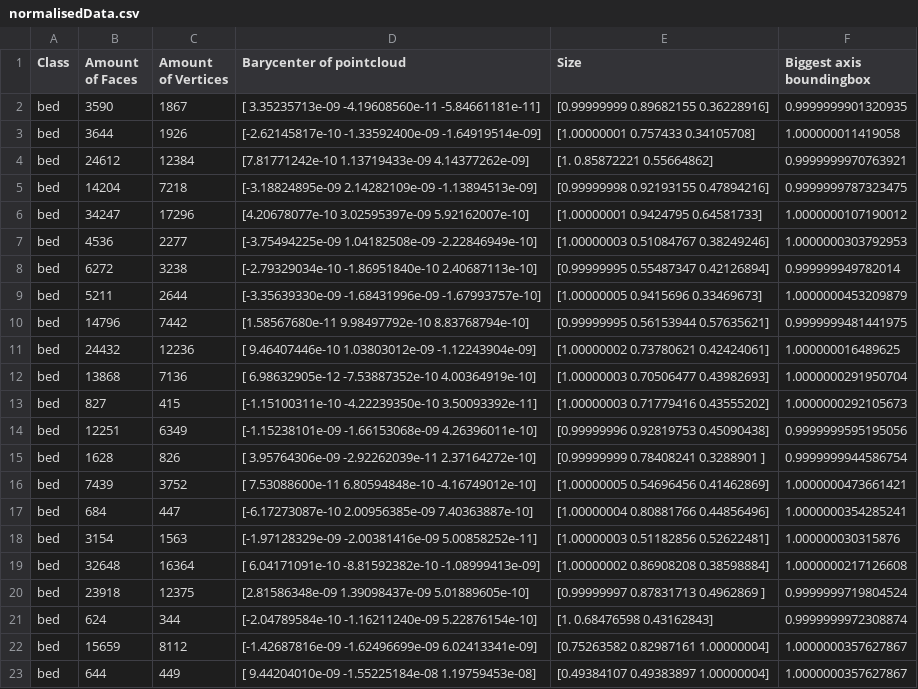
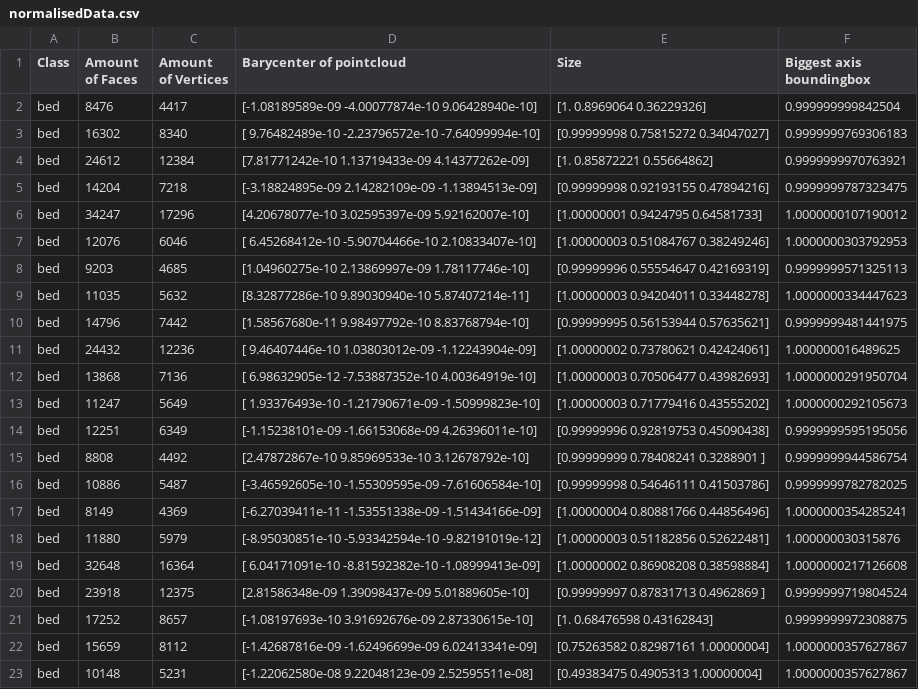
Before and after one commit to Fannollost/3DMeshRetriever, a CSV file: normalisedData.csv, drawn as a sheet; only a part is shown; the diff covers the shown part only.

```diff
--- a/normalisedData.csv
+++ b/normalisedData.csv
@@ -1,4 +1,4 @@
 Class,Amount of Faces,Amount of Vertices,Barycenter of pointcloud,Size,Biggest axis boundingbox
-bed,3590,1867,[ 3.35235713e-09 -4.19608560e-11 -5.84661181e-11],[0.99999999 0.89682155 0.36228916],0.9999999901320935
-bed,3644,1926,[-2.62145817e-10 -1.33592400e-09 -1.64919514e-09],[1.00000001 0.757433   0.34105708],1.000000011419058
+bed,8476,4417,[-1.08189589e-09 -4.00077874e-10  9.06428940e-10],[1.         0.8969064  0.36229326],0.999999999842504
+bed,16302,8340,[ 9.76482489e-10 -2.23796572e-10 -7.64099994e-10],[0.99999998 0.75815272 0.34047027],0.9999999769306183
 bed,24612,12384,[7.81771242e-10 1.13719433e-09 4.14377262e-09],[1.         0.85872221 0.55664862],0.9999999970763921
@@ -6,5 +6,5 @@ bed,14204,7218,[-3.18824895e-09  2.14282109e-09 -1.13894513e-09],[0.99999998 0.9
 bed,34247,17296,[4.20678077e-10 3.02595397e-09 5.92162007e-10],[1.00000001 0.9424795  0.64581733],1.0000000107190012
-bed,4536,2277,[-3.75494225e-09  1.04182508e-09 -2.22846949e-10],[1.00000003 0.51084767 0.38249246],1.0000000303792953
-bed,6272,3238,[-2.79329034e-10 -1.86951840e-10  2.40687113e-10],[0.99999995 0.55487347 0.42126894],0.999999949782014
-bed,5211,2644,[-3.35639330e-09 -1.68431996e-09 -1.67993757e-10],[1.00000005 0.9415696  0.33469673],1.0000000453209879
+bed,12076,6046,[ 6.45268412e-10 -5.90704466e-10  2.10833407e-10],[1.00000003 0.51084767 0.38249246],1.0000000303792953
+bed,9203,4685,[1.04960275e-10 2.13869997e-09 1.78117746e-10],[0.99999996 0.55554647 0.42169319],0.9999999571325113
+bed,11035,5632,[8.32877286e-10 9.89030940e-10 5.87407214e-11],[1.00000003 0.94204011 0.33448278],1.0000000334447623
 bed,14796,7442,[1.58567680e-11 9.98497792e-10 8.83768794e-10],[0.99999995 0.56153944 0.57635621],0.9999999481441975
@@ -12,12 +12,12 @@ bed,24432,12236,[ 9.46407446e-10  1.03803012e-09 -1.12243904e-09],[1.00000002 0.
 bed,13868,7136,[ 6.98632905e-12 -7.53887352e-10  4.00364919e-10],[1.00000003 0.70506477 0.43982693],1.0000000291950704
-bed,827,415,[-1.15100311e-10 -4.22239350e-10  3.50093392e-11],[1.00000003 0.71779416 0.43555202],1.0000000292105673
+bed,11247,5649,[ 1.93376493e-10 -1.21790671e-09 -1.50999823e-10],[1.00000003 0.71779416 0.43555202],1.0000000292105673
 bed,12251,6349,[-1.15238101e-09 -1.66153068e-09  4.26396011e-10],[0.99999996 0.92819753 0.45090438],0.9999999595195056
-bed,1628,826,[ 3.95764306e-09 -2.92262039e-11  2.37164272e-10],[0.99999999 0.78408241 0.3288901 ],0.9999999944586754
-bed,7439,3752,[ 7.53088600e-11  6.80594848e-10 -4.16749012e-10],[1.00000005 0.54696456 0.41462869],1.0000000473661421
-bed,684,447,[-6.17273087e-10  2.00956385e-09  7.40363887e-10],[1.00000004 0.80881766 0.44856496],1.0000000354285241
-bed,3154,1563,[-1.97128329e-09 -2.00381416e-09  5.00858252e-11],[1.00000003 0.51182856 0.52622481],1.000000030315876
+bed,8808,4492,[2.47872867e-10 9.85969533e-10 3.12678792e-10],[0.99999999 0.78408241 0.3288901 ],0.9999999944586754
+bed,10886,5487,[-3.46592605e-10 -1.55309595e-09 -7.61606584e-10],[0.99999998 0.54646111 0.41503786],0.9999999782782025
+bed,8149,4369,[-6.27039411e-11 -1.53551338e-09 -1.51434166e-09],[1.00000004 0.80881766 0.44856496],1.0000000354285241
+bed,11880,5979,[-8.95030851e-10 -5.93342594e-10 -9.82191019e-12],[1.00000003 0.51182856 0.52622481],1.000000030315876
 bed,32648,16364,[ 6.04171091e-10 -8.81592382e-10 -1.08999413e-09],[1.00000002 0.86908208 0.38598884],1.0000000217126608
 bed,23918,12375,[2.81586348e-09 1.39098437e-09 5.01889605e-10],[0.99999997 0.87831713 0.4962869 ],0.9999999719804524
-bed,624,344,[-2.04789584e-10 -1.16211240e-09  5.22876154e-10],[1.         0.68476598 0.43162843],0.9999999972308874
+bed,17252,8657,[-1.08197693e-10  3.91692676e-09  2.87330615e-10],[1.         0.68476598 0.43162843],0.9999999972308875
 bed,15659,8112,[-1.42687816e-09 -1.62496699e-09  6.02413341e-09],[0.75263582 0.82987161 1.00000004],1.0000000357627867
-bed,644,449,[ 9.44204010e-09 -1.55225184e-08  1.19759453e-08],[0.49384107 0.49383897 1.00000004],1.0000000357627867
+bed,10148,5231,[-1.22062580e-08  9.22048123e-09  2.52595511e-08],[0.49383475 0.4905313  1.00000004],1.0000000357627867
```
Also changed, not shown: 12 edited cells elsewhere in this file, basicdata.csv, 28 other files.
